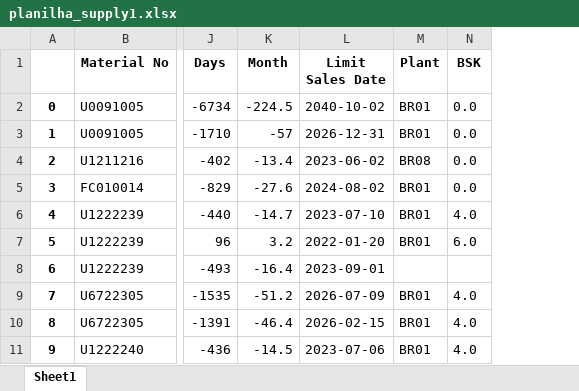
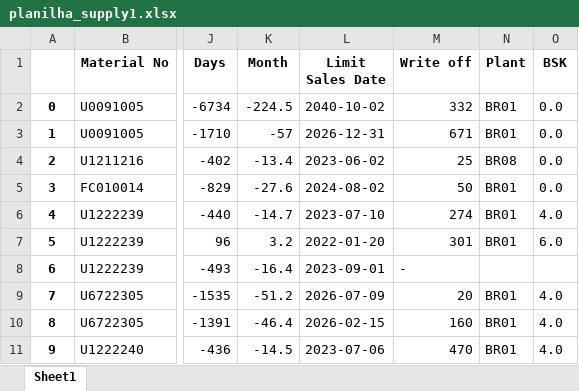
Before and after one commit to mkmacedo/merck_supply-devices, an Excel workbook: planilha_supply1.xlsx, sheet Sheet1, drawn as a sheet; only a part is shown, gaps mark what is left out; values as stored, in another font and other column widths than the file's, no borders; the diff names each change by its address in the sheet, - before the commit and + after, or states it on an @@ line.

```diff
--- a/planilha_supply1.xlsx (sheet Sheet1)
+++ b/planilha_supply1.xlsx (sheet Sheet1)
+column M (Write off), rows 2-11: 332 | 671 | 25 | 50 | 274 | 301 | - | 20 | 160 | 470
```
Also changed, not shown: planilha_destruicao.xlsx, planilha_transferencia_Diremadi.xlsx, 6 other files.
